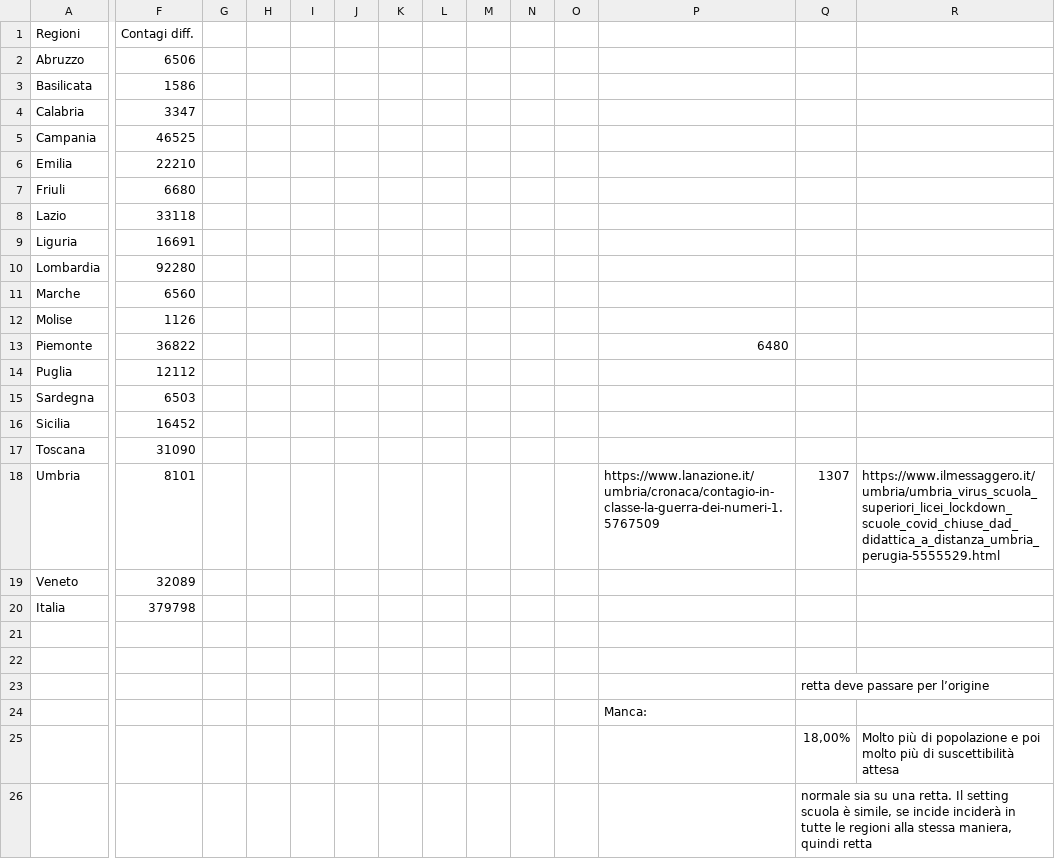
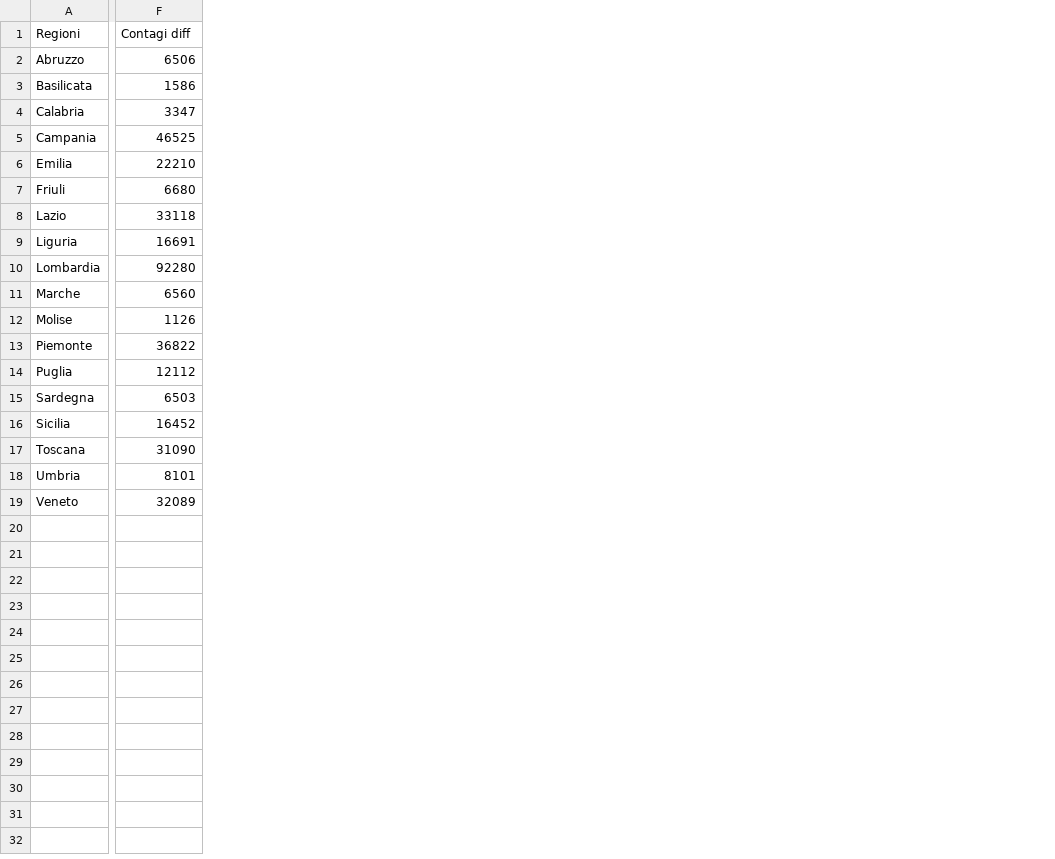
Before and after one commit to Scuolanocovid/Bucci-analisi-datiWired, a CSV file: CasiBucci-nelle scuole3.csv, drawn as a sheet; only a part is shown, gaps mark what is left out; rows hold the shown columns only; the diff names each change by its address in the sheet, - before the commit and + after, or states it on an @@ line.

Commit message:
Add files via upload

```diff
--- a/CasiBucci-nelle scuole3.csv
+++ b/CasiBucci-nelle scuole3.csv
-column G, empty
-column H, empty
-column I, empty
-column J, empty
-column K, empty
-column L, empty
-column M, empty
-column N, empty
-column O, empty
-column P, rows 13-18: 6480 |  |  |  |  | https://www.lanazione.it/umbria/cronaca/contagio-in-classe-la-guerra-dei-numeri-1.5767509
-column Q, row 18: 1307
-column R, row 18: https://www.ilmessaggero.it/umbria/umbria_virus_scuola_superiori_licei_lockdown_scuole_covid_chiuse_dad_didattica_a_distanza_umbria_perugia-5555529.html
-F1: Contagi diff.
+F1: Contagi diff
-row 20: Italia | 379798
-row 21: (empty)
-row 22: (empty)
-row 23:  |  |  |  |  |  |  |  |  |  |  |  | retta deve passare per l’origine
-row 24:  |  |  |  |  |  |  |  |  |  |  | Manca:
-row 25:  |  |  |  |  |  |  |  |  |  |  |  | 18,00% | Molto più di popolazione e poi molto più di suscettibilità attesa
-row 26:  |  |  |  |  |  |  |  |  |  |  |  | normale sia su una retta. Il setting scuola è simile, se incide inciderà in tutte le regioni alla stessa maniera, quindi retta
```
